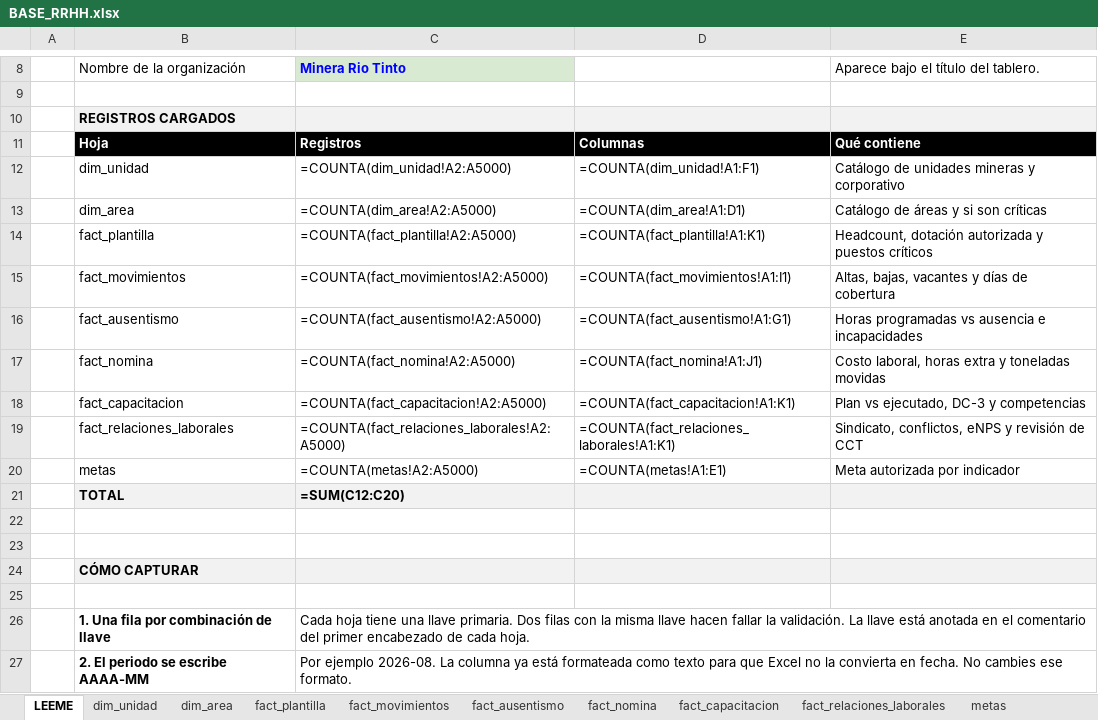
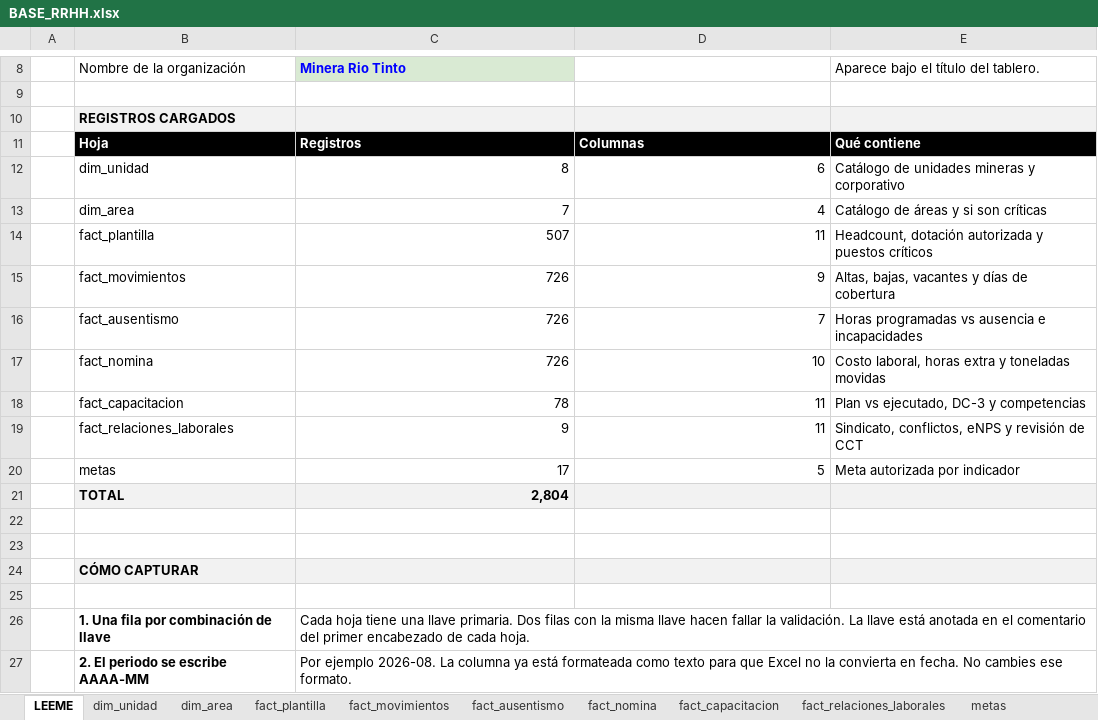
Before and after one commit to hlopez-prog/dashboard-rrhh, an Excel workbook: data/BASE_RRHH.xlsx, sheet LEEME, drawn as a sheet; only a part is shown, gaps mark what is left out; values as stored, in another font and other column widths than the file's, no borders; formulas without a stored value are shown as written; the diff names each change by its address in the sheet, - before the commit and + after, or states it on an @@ line.

```diff
--- a/data/BASE_RRHH.xlsx (sheet LEEME)
+++ b/data/BASE_RRHH.xlsx (sheet LEEME)
-C12: =COUNTA(dim_unidad!A2:A5000)
+C12: 8
-D12: =COUNTA(dim_unidad!A1:F1)
+D12: 6
-C13: =COUNTA(dim_area!A2:A5000)
+C13: 7
-D13: =COUNTA(dim_area!A1:D1)
+D13: 4
-C14: =COUNTA(fact_plantilla!A2:A5000)
+C14: 507
-D14: =COUNTA(fact_plantilla!A1:K1)
+D14: 11
-C15: =COUNTA(fact_movimientos!A2:A5000)
+C15: 726
-D15: =COUNTA(fact_movimientos!A1:I1)
+D15: 9
-C16: =COUNTA(fact_ausentismo!A2:A5000)
+C16: 726
-D16: =COUNTA(fact_ausentismo!A1:G1)
+D16: 7
-C17: =COUNTA(fact_nomina!A2:A5000)
+C17: 726
-D17: =COUNTA(fact_nomina!A1:J1)
+D17: 10
-C18: =COUNTA(fact_capacitacion!A2:A5000)
+C18: 78
-D18: =COUNTA(fact_capacitacion!A1:K1)
+D18: 11
-C19: =COUNTA(fact_relaciones_laborales!A2:A5000)
+C19: 9
-D19: =COUNTA(fact_relaciones_laborales!A1:K1)
+D19: 11
-C20: =COUNTA(metas!A2:A5000)
+C20: 17
-D20: =COUNTA(metas!A1:E1)
+D20: 5
-C21: =SUM(C12:C20)
+C21: 2,804
```
Also changed, not shown: sheet fact_plantilla, sheet fact_nomina, sheet fact_movimientos, sheet fact_capacitacion, sheet fact_ausentismo, sheet fact_relaciones_laborales, hidden cells.
